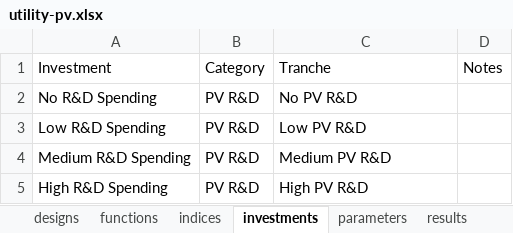
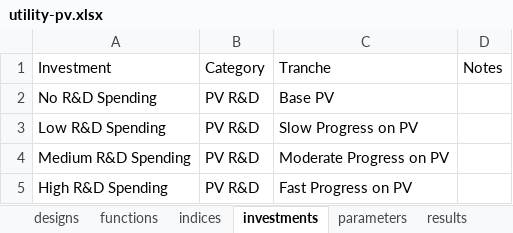
Before and after one commit to NREL/tyche, an Excel workbook: src/technology/utility-pv/utility-pv.xlsx, sheet investments, drawn as a sheet; values as stored, in another font and other column widths than the file's, no borders; the diff names each change by its address in the sheet, - before the commit and + after, or states it on an @@ line.

```diff
--- a/src/technology/utility-pv/utility-pv.xlsx (sheet investments)
+++ b/src/technology/utility-pv/utility-pv.xlsx (sheet investments)
-C2: No PV R&D
+C2: Base PV
-C3: Low PV R&D
+C3: Slow Progress on PV
-C4: Medium PV R&D
+C4: Moderate Progress on PV
-C5: High PV R&D
+C5: Fast Progress on PV
```
Also changed, not shown: sheet tranches, sheet designs, sheet parameters, 1 other file.
